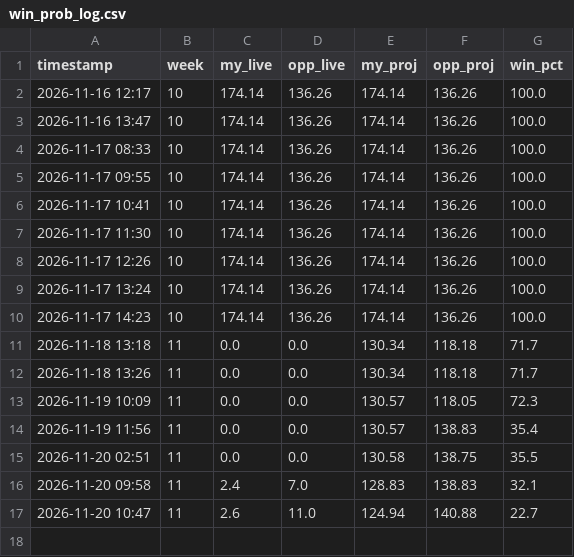
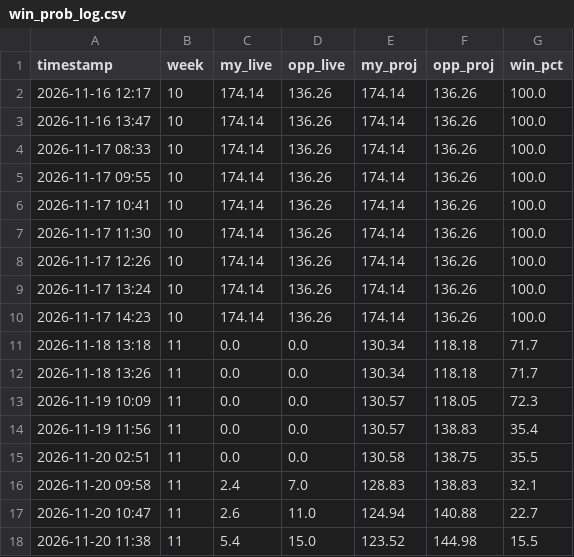
Before and after one commit to matchup-pulse/matchup-pulse.github.io, a CSV file: win_prob_log.csv, drawn as a sheet; the diff names each change by its address in the sheet, - before the commit and + after, or states it on an @@ line.

```diff
--- a/win_prob_log.csv
+++ b/win_prob_log.csv
+row 18: 2026-11-20 11:38 | 11 | 5.4 | 15.0 | 123.52 | 144.98 | 15.5
```
Also changed, not shown: 1 other file.
